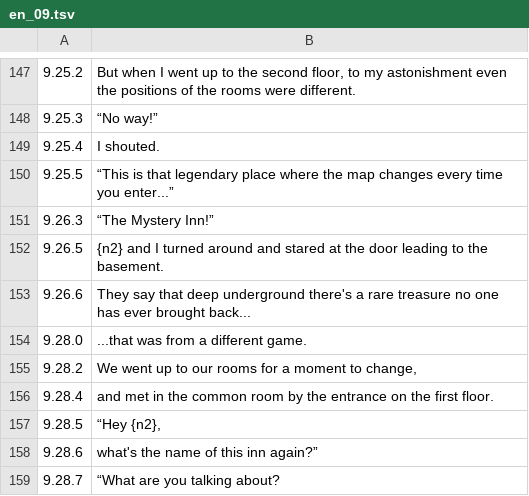
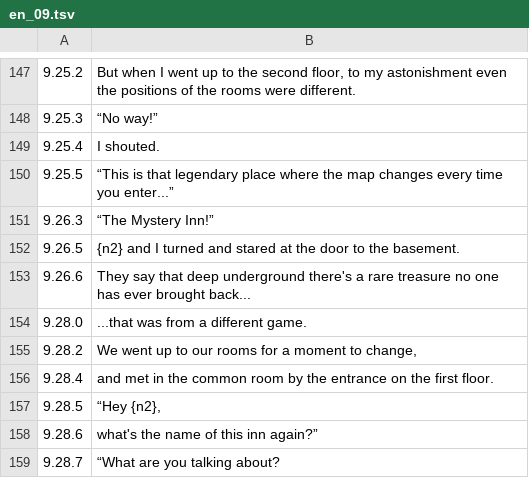
Before and after one commit to Secabel/Kamaitachi-no-Yoru, a TSV file: traduccion/en/en_09.tsv, drawn as a sheet; only a part is shown, gaps mark what is left out.

```diff
--- a/traduccion/en/en_09.tsv
+++ b/traduccion/en/en_09.tsv
@@ -151,3 +151,3 @@
 9.26.3	“The Mystery Inn!”
-9.26.5	{n2} and I turned around and stared at the door leading to the basement.
+9.26.5	{n2} and I turned and stared at the door to the basement.
 9.26.6	They say that deep underground there's a rare treasure no one has ever brought back...
```
Also changed, not shown: traduccion/en/en_17.tsv, traduccion/en/en_20.tsv, 5 other files.
